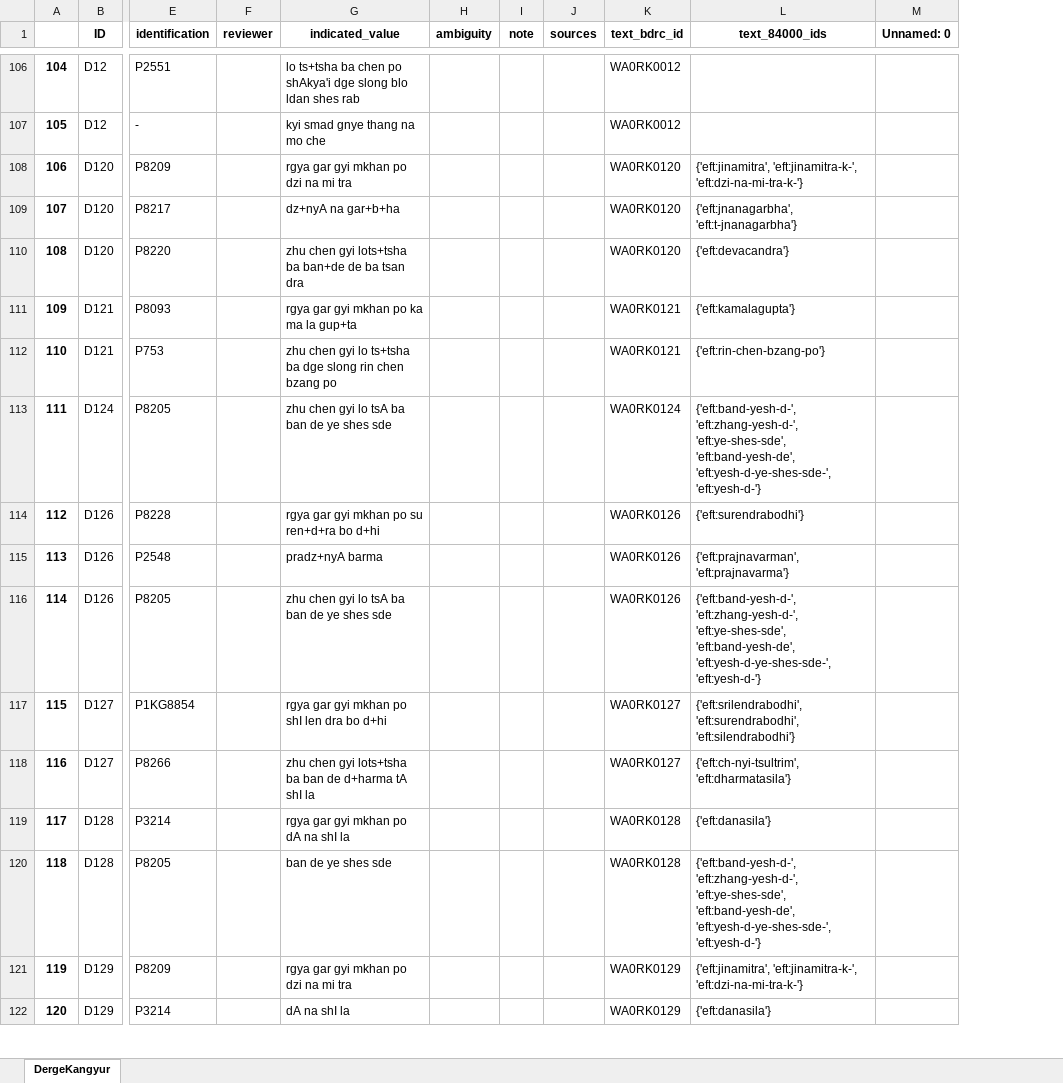
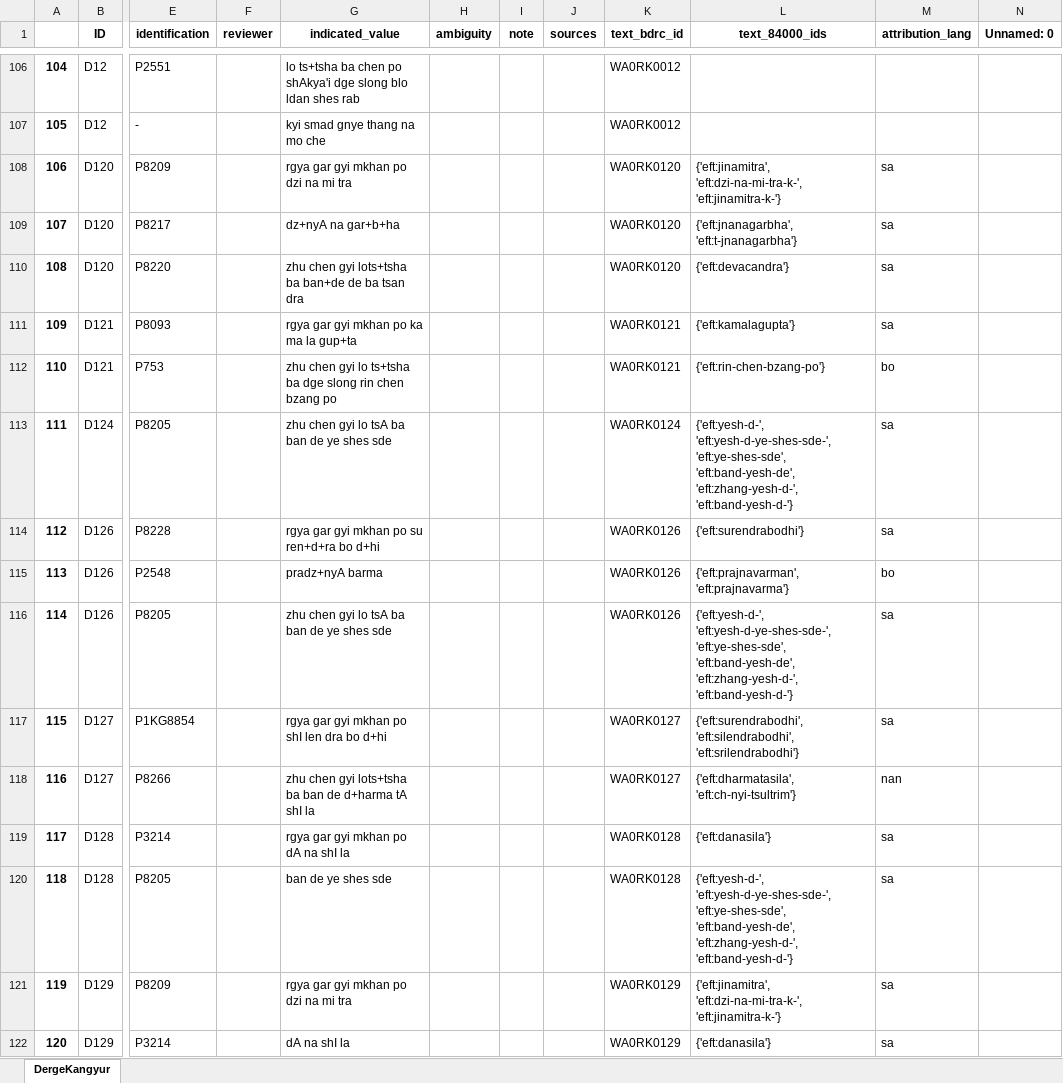
Before and after one commit to wkdewey/xml-parsing, an Excel workbook: WD_BDRC_data.xlsx, sheet DergeKangyur, drawn as a sheet; only a part is shown, gaps mark what is left out; values as stored, in another font and other column widths than the file's, no borders; the diff covers the shown part only; the diff names each change by its address in the sheet, - before the commit and + after, or states it on an @@ line.

Commit message:
update spreadsheet with language attribution

```diff
--- a/WD_BDRC_data.xlsx (sheet DergeKangyur)
+++ b/WD_BDRC_data.xlsx (sheet DergeKangyur)
+column M (attribution_lang), rows 108-122: sa | sa | sa | sa | bo | sa | sa | bo | sa | sa | nan | sa | sa | sa | sa
-L108 (text_84000_ids): {'eft:jinamitra', 'eft:jinamitra-k-', 'eft:dzi-na-mi-tra-k-'}
+L108 (text_84000_ids): {'eft:jinamitra', 'eft:dzi-na-mi-tra-k-', 'eft:jinamitra-k-'}
-L113 (text_84000_ids): {'eft:band-yesh-d-', 'eft:zhang-yesh-d-', 'eft:ye-shes-sde', 'eft:band-yesh-de', 'eft:yesh-d-ye-shes-sde-', 'eft:yesh-d-'}
+L113 (text_84000_ids): {'eft:yesh-d-', 'eft:yesh-d-ye-shes-sde-', 'eft:ye-shes-sde', 'eft:band-yesh-de', 'eft:zhang-yesh-d-', 'eft:band-yesh-d-'}
-L116 (text_84000_ids): {'eft:band-yesh-d-', 'eft:zhang-yesh-d-', 'eft:ye-shes-sde', 'eft:band-yesh-de', 'eft:yesh-d-ye-shes-sde-', 'eft:yesh-d-'}
+L116 (text_84000_ids): {'eft:yesh-d-', 'eft:yesh-d-ye-shes-sde-', 'eft:ye-shes-sde', 'eft:band-yesh-de', 'eft:zhang-yesh-d-', 'eft:band-yesh-d-'}
-L117 (text_84000_ids): {'eft:srilendrabodhi', 'eft:surendrabodhi', 'eft:silendrabodhi'}
+L117 (text_84000_ids): {'eft:surendrabodhi', 'eft:silendrabodhi', 'eft:srilendrabodhi'}
-L118 (text_84000_ids): {'eft:ch-nyi-tsultrim', 'eft:dharmatasila'}
+L118 (text_84000_ids): {'eft:dharmatasila', 'eft:ch-nyi-tsultrim'}
-L120 (text_84000_ids): {'eft:band-yesh-d-', 'eft:zhang-yesh-d-', 'eft:ye-shes-sde', 'eft:band-yesh-de', 'eft:yesh-d-ye-shes-sde-', 'eft:yesh-d-'}
+L120 (text_84000_ids): {'eft:yesh-d-', 'eft:yesh-d-ye-shes-sde-', 'eft:ye-shes-sde', 'eft:band-yesh-de', 'eft:zhang-yesh-d-', 'eft:band-yesh-d-'}
-L121 (text_84000_ids): {'eft:jinamitra', 'eft:jinamitra-k-', 'eft:dzi-na-mi-tra-k-'}
+L121 (text_84000_ids): {'eft:jinamitra', 'eft:dzi-na-mi-tra-k-', 'eft:jinamitra-k-'}
```
Also changed, not shown: 559 edited cells elsewhere in this sheet, all_person_matches.xlsx, data-export/ATII - Tentative template.xlsx, 4 other files.
